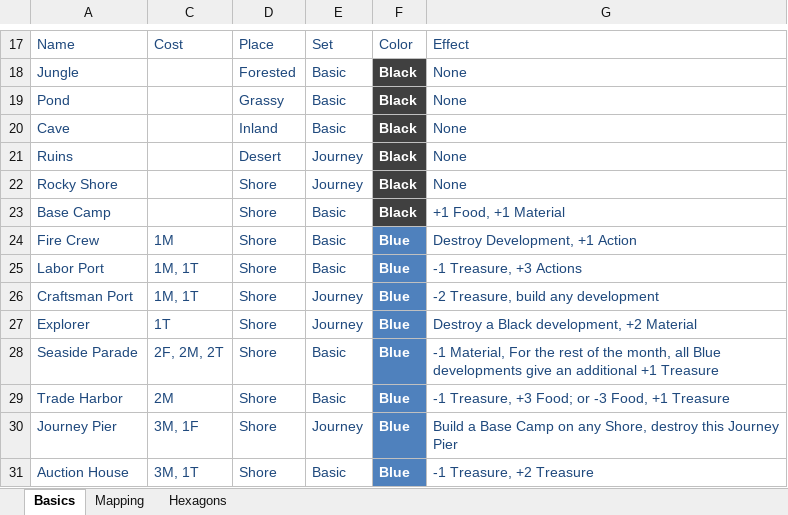
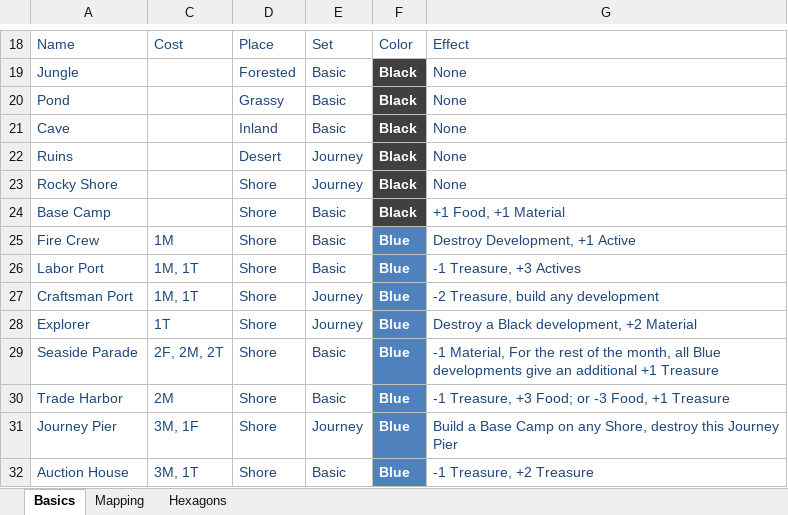
Before and after one commit to calebjmatthews/Archipelago, an Excel workbook: SettleGame.xlsx, sheet Basics, drawn as a sheet; only a part is shown, gaps mark what is left out; values as stored, in another font and other column widths than the file's, no borders; table styles not drawn; addresses are those after the commit; the diff covers the shown part only; the diff names each change by its address in the sheet, - before the commit and + after, or states it on an @@ line.

```diff
--- a/SettleGame.xlsx (sheet Basics)
+++ b/SettleGame.xlsx (sheet Basics)
-G25: Destroy Development, +1 Action
+G25: Destroy Development, +1 Active
-G26: -1 Treasure, +3 Actions
+G26: -1 Treasure, +3 Actives
```
Also changed, not shown: 1 added row and 13 edited cells elsewhere in this sheet, charts or pictures, 4 other files.
